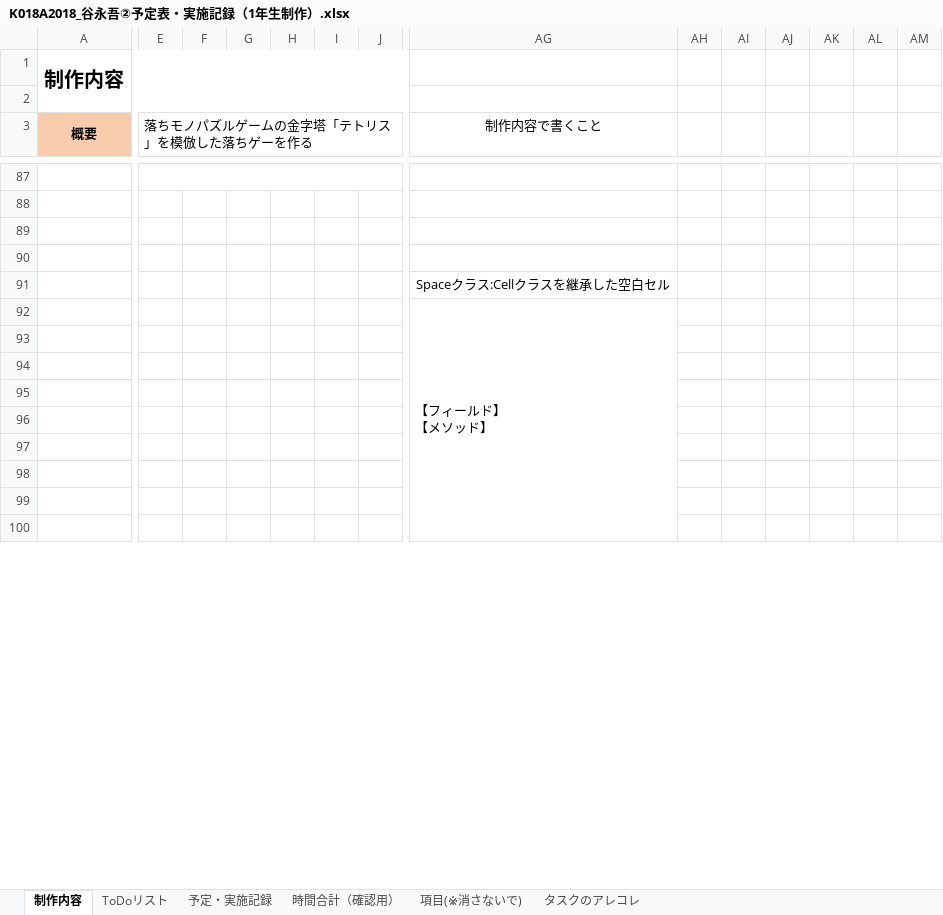
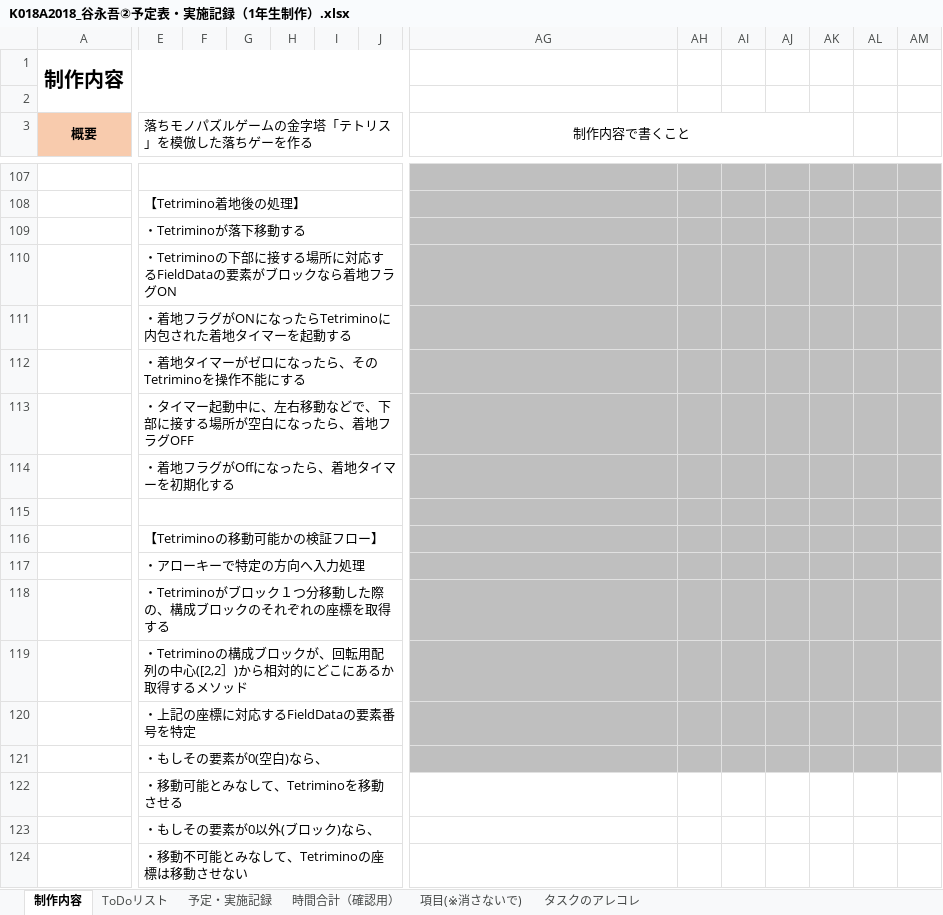
Before and after one commit to Afro-Drive/Tetris_MonoGame, an Excel workbook: K018A2018_谷永吾②予定表・実施記録（1年生制作）.xlsx, sheet 制作内容, drawn as a sheet; only a part is shown, gaps mark what is left out; values as stored, in another font and other column widths than the file's, no borders; removed rows and columns are numbered as before the commit, all else as after; rows hold the shown columns only; ↵ is a line break in a cell; the diff covers the shown part only; the diff names each change by its address in the sheet, - before the commit and + after, or states it on an @@ line.

```diff
--- a/K018A2018_谷永吾②予定表・実施記録（1年生制作）.xlsx (sheet 制作内容)
+++ b/K018A2018_谷永吾②予定表・実施記録（1年生制作）.xlsx (sheet 制作内容)
+AG3:AK3 merged
-AG107:AM107 fill: none
+AG107:AM107 fill: #BFBFBF
+row 108:  | 【Tetrimino着地後の処理】
+row 109:  | ・Tetriminoが落下移動する
+row 110:  | ・Tetriminoの下部に接する場所に対応するFieldDataの要素がブロックなら着地フラグON
+row 111:  | ・着地フラグがONになったらTetriminoに内包された着地タイマーを起動する
+row 112:  | ・着地タイマーがゼロになったら、そのTetriminoを操作不能にする
+row 113:  | ・タイマー起動中に、左右移動などで、下部に接する場所が空白になったら、着地フラグOFF
+row 114:  | ・着地フラグがOffになったら、着地タイマーを初期化する
+E115:AE115 merged
-AG115:AM117 fill: none
+AG115:AM117 fill: #BFBFBF
-E116 (落ちモノパズルゲームの金字塔「テトリス」を模倣した落ちゲーを作る): (empty)
+E116 (落ちモノパズルゲームの金字塔「テトリス」を模倣した落ちゲーを作る): 【Tetriminoの移動可能かの検証フロー】
+E116:AE116 merged
-E117 (落ちモノパズルゲームの金字塔「テトリス」を模倣した落ちゲーを作る): (empty)
+E117 (落ちモノパズルゲームの金字塔「テトリス」を模倣した落ちゲーを作る): ・アローキーで特定の方向へ入力処理
+E117:AE117 merged
-row 92:  |  |  |  |  |  |  | 【フィールド】 ↵ 【メソッド】
-E118 (落ちモノパズルゲームの金字塔「テトリス」を模倣した落ちゲーを作る): (empty)
+E118 (落ちモノパズルゲームの金字塔「テトリス」を模倣した落ちゲーを作る): ・Tetriminoがブロック１つ分移動した際の、構成ブロックのそれぞれの座標を取得する
+E118:AE118 merged
-AG118:AM121 fill: none
+AG118:AM121 fill: #BFBFBF
-E119 (落ちモノパズルゲームの金字塔「テトリス」を模倣した落ちゲーを作る): (empty)
+E119 (落ちモノパズルゲームの金字塔「テトリス」を模倣した落ちゲーを作る): ・Tetriminoの構成ブロックが、回転用配列の中心([2,2］)から相対的にどこにあるか取得するメソッド
+E119:AE119 merged
-E120 (落ちモノパズルゲームの金字塔「テトリス」を模倣した落ちゲーを作る): (empty)
+E120 (落ちモノパズルゲームの金字塔「テトリス」を模倣した落ちゲーを作る): ・上記の座標に対応するFieldDataの要素番号を特定
+E120:AE120 merged
-E121 (落ちモノパズルゲームの金字塔「テトリス」を模倣した落ちゲーを作る): (empty)
+E121 (落ちモノパズルゲームの金字塔「テトリス」を模倣した落ちゲーを作る): ・もしその要素が0(空白)なら、
+E121:AE121 merged
-E122 (落ちモノパズルゲームの金字塔「テトリス」を模倣した落ちゲーを作る): (empty)
+E122 (落ちモノパズルゲームの金字塔「テトリス」を模倣した落ちゲーを作る): ・移動可能とみなして、Tetriminoを移動させる
+E122:AE122 merged
-E123 (落ちモノパズルゲームの金字塔「テトリス」を模倣した落ちゲーを作る): (empty)
+E123 (落ちモノパズルゲームの金字塔「テトリス」を模倣した落ちゲーを作る): ・もしその要素が0以外(ブロック)なら、
+E123:AE123 merged
-E124 (落ちモノパズルゲームの金字塔「テトリス」を模倣した落ちゲーを作る): (empty)
+E124 (落ちモノパズルゲームの金字塔「テトリス」を模倣した落ちゲーを作る): ・移動不可能とみなして、Tetriminoの座標は移動させない
+E124:AE124 merged
-row 100: (empty)
```
Also changed, not shown: 20 added rows, 25 removed rows, 59 edited cells, cell formats and merged cells elsewhere in this sheet, 18 other files.
